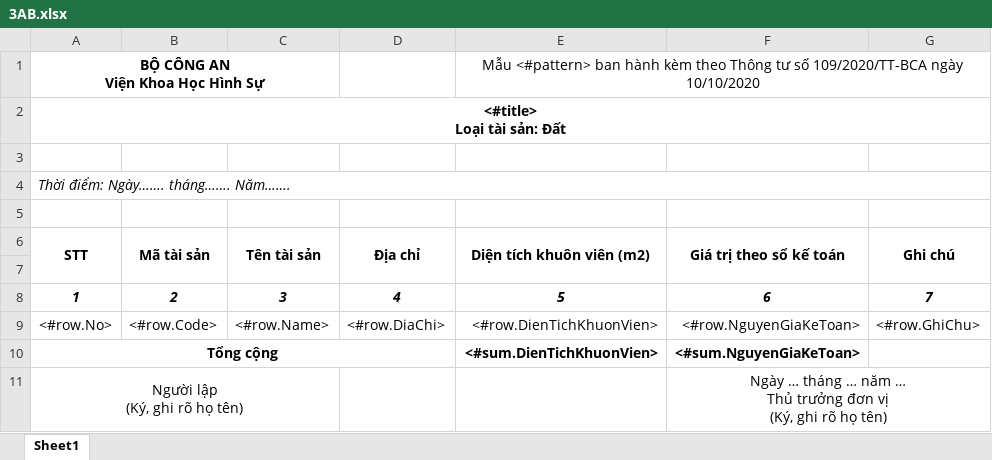
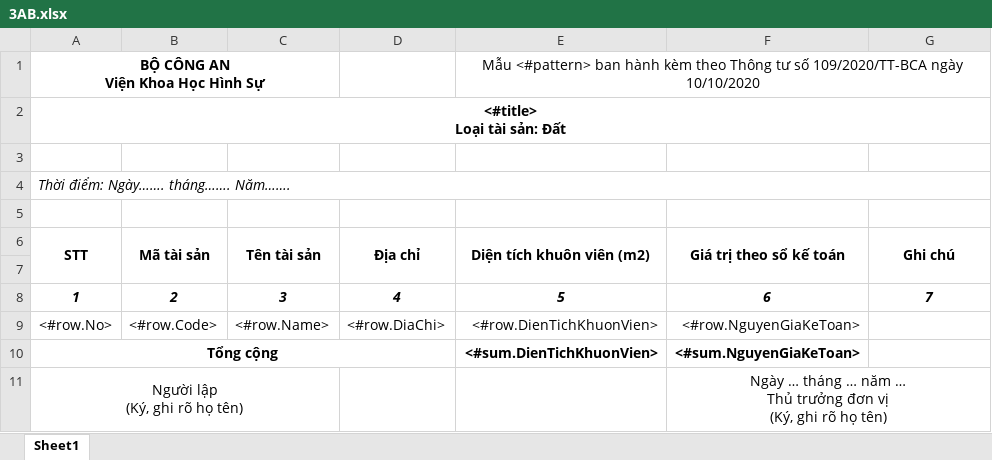
Before and after one commit to bacsiden/qlts, an Excel workbook: Source/DK.Web/ReportTemplates/3AB.xlsx, sheet Sheet1, drawn as a sheet; values as stored, in another font and other column widths than the file's, no borders; the diff names each change by its address in the sheet, - before the commit and + after, or states it on an @@ line.

```diff
--- a/Source/DK.Web/ReportTemplates/3AB.xlsx (sheet Sheet1)
+++ b/Source/DK.Web/ReportTemplates/3AB.xlsx (sheet Sheet1)
-G9 (Ghi chú): <#row.GhiChu>
+G9 (Ghi chú): (empty)
```
Also changed, not shown: Source/DK.Web/ReportTemplates/1ABC.xlsx, Source/DK.Web/ReportTemplates/2ABC.xlsx, 11 other files.
